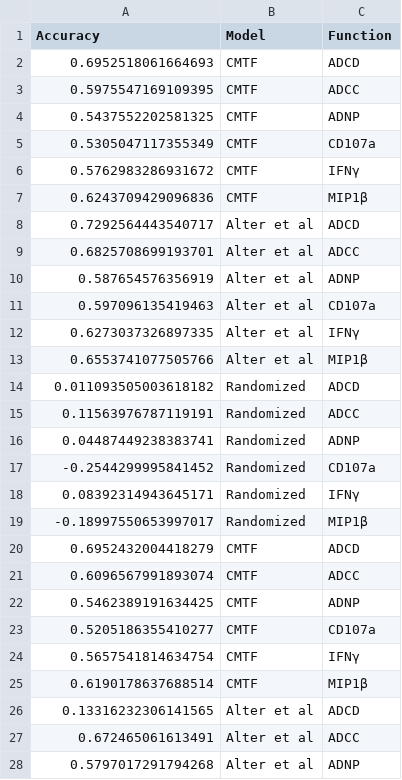
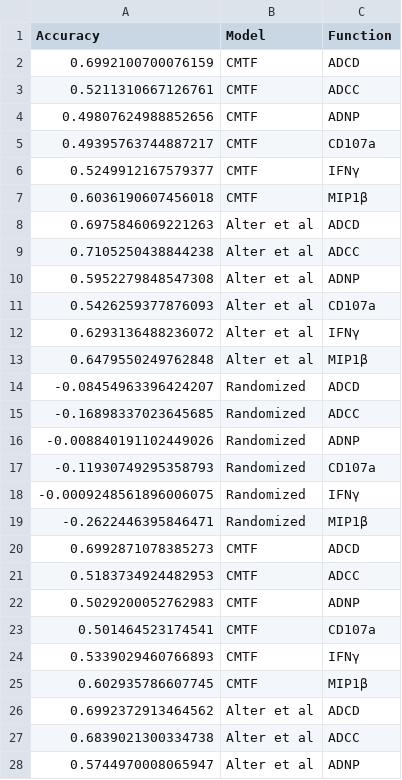
Before and after one commit to meyer-lab/systemsSerology, a CSV file: syserol/data/fig4_functions_df.csv, drawn as a sheet; only a part is shown; the diff covers the shown part only.

```diff
--- a/syserol/data/fig4_functions_df.csv
+++ b/syserol/data/fig4_functions_df.csv
@@ -1,28 +1,28 @@
 Accuracy,Model,Function
-0.6952518061664693,CMTF,ADCD
-0.5975547169109395,CMTF,ADCC
-0.5437552202581325,CMTF,ADNP
-0.5305047117355349,CMTF,CD107a
-0.5762983286931672,CMTF,IFNγ
-0.6243709429096836,CMTF,MIP1β
-0.7292564443540717,Alter et al,ADCD
-0.6825708699193701,Alter et al,ADCC
-0.587654576356919,Alter et al,ADNP
-0.597096135419463,Alter et al,CD107a
-0.6273037326897335,Alter et al,IFNγ
-0.6553741077505766,Alter et al,MIP1β
-0.011093505003618182,Randomized,ADCD
-0.11563976787119191,Randomized,ADCC
-0.04487449238383741,Randomized,ADNP
--0.2544299995841452,Randomized,CD107a
-0.08392314943645171,Randomized,IFNγ
--0.18997550653997017,Randomized,MIP1β
-0.6952432004418279,CMTF,ADCD
-0.6096567991893074,CMTF,ADCC
-0.5462389191634425,CMTF,ADNP
-0.5205186355410277,CMTF,CD107a
-0.5657541814634754,CMTF,IFNγ
-0.6190178637688514,CMTF,MIP1β
-0.13316232306141565,Alter et al,ADCD
-0.672465061613491,Alter et al,ADCC
-0.5797017291794268,Alter et al,ADNP
+0.6992100700076159,CMTF,ADCD
+0.5211310667126761,CMTF,ADCC
+0.49807624988852656,CMTF,ADNP
+0.49395763744887217,CMTF,CD107a
+0.5249912167579377,CMTF,IFNγ
+0.6036190607456018,CMTF,MIP1β
+0.6975846069221263,Alter et al,ADCD
+0.7105250438844238,Alter et al,ADCC
+0.5952279848547308,Alter et al,ADNP
+0.5426259377876093,Alter et al,CD107a
+0.6293136488236072,Alter et al,IFNγ
+0.6479550249762848,Alter et al,MIP1β
+-0.08454963396424207,Randomized,ADCD
+-0.16898337023645685,Randomized,ADCC
+-0.008840191102449026,Randomized,ADNP
+-0.11930749295358793,Randomized,CD107a
+-0.0009248561896006075,Randomized,IFNγ
+-0.2622446395846471,Randomized,MIP1β
+0.6992871078385273,CMTF,ADCD
+0.5183734924482953,CMTF,ADCC
+0.5029200052762983,CMTF,ADNP
+0.501464523174541,CMTF,CD107a
+0.5339029460766893,CMTF,IFNγ
+0.602935786607745,CMTF,MIP1β
+0.6992372913464562,Alter et al,ADCD
+0.6839021300334738,Alter et al,ADCC
+0.5744970008065947,Alter et al,ADNP
```
Also changed, not shown: 153 edited cells elsewhere in this file, syserol/data/fig4_classes.csv, syserol/data/fig4_df_class.csv, 3 other files.
